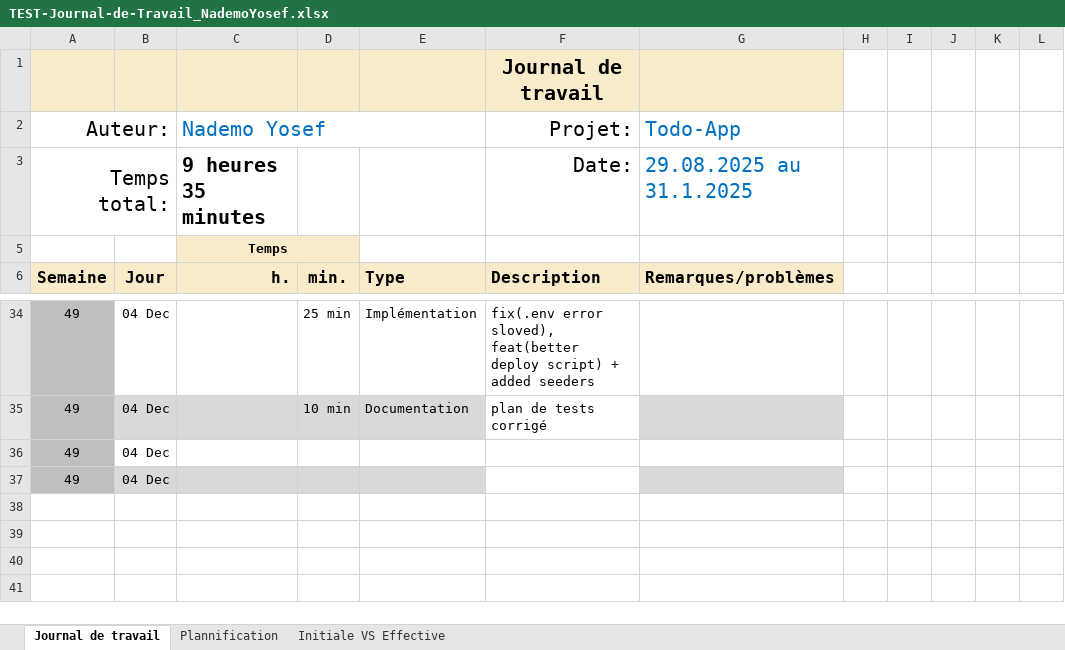
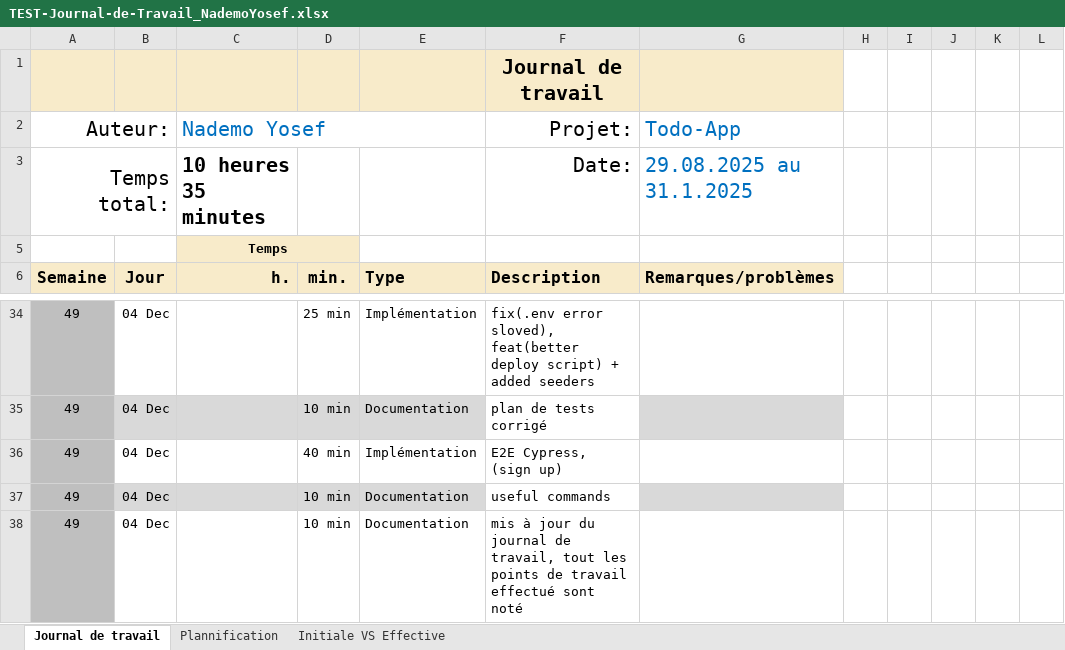
Before and after one commit to Josefnademo/cicd-todo-app, an Excel workbook: Doc/TEST-Journal-de-Travail_NademoYosef.xlsx, sheet Journal de travail, drawn as a sheet; only a part is shown, gaps mark what is left out; values as stored, in another font and other column widths than the file's, no borders; conditional formats and table styles not drawn; the diff names each change by its address in the sheet, - before the commit and + after, or states it on an @@ line.

Commit message:
chore(JDT)

```diff
--- a/Doc/TEST-Journal-de-Travail_NademoYosef.xlsx (sheet Journal de travail)
+++ b/Doc/TEST-Journal-de-Travail_NademoYosef.xlsx (sheet Journal de travail)
-C3 (Nademo Yosef): 9 heures 35 minutes
+C3 (Nademo Yosef): 10 heures 35 minutes
-D36: (empty)
+D36: 40 min
-E36: (empty)
+E36: Implémentation
-F36 (Projet:): (empty)
+F36 (Projet:): E2E Cypress, (sign up)
-D37: (empty)
+D37: 10 min
-E37: (empty)
+E37: Documentation
-F37 (Projet:): (empty)
+F37 (Projet:): useful commands
+row 38: 49 | 04 Dec |  | 10 min | Documentation | mis à jour du journal de travail, tout les points de travail effectué sont noté
```
Also changed, not shown: sheet Plannification, hidden cells, charts or pictures.
